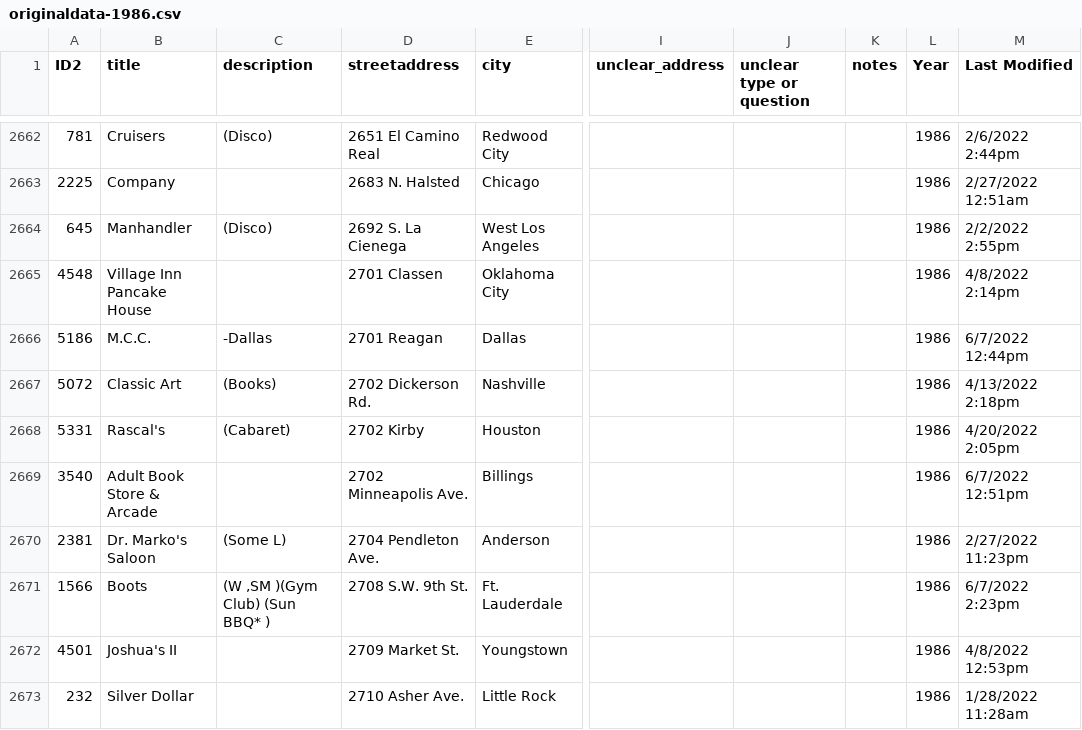
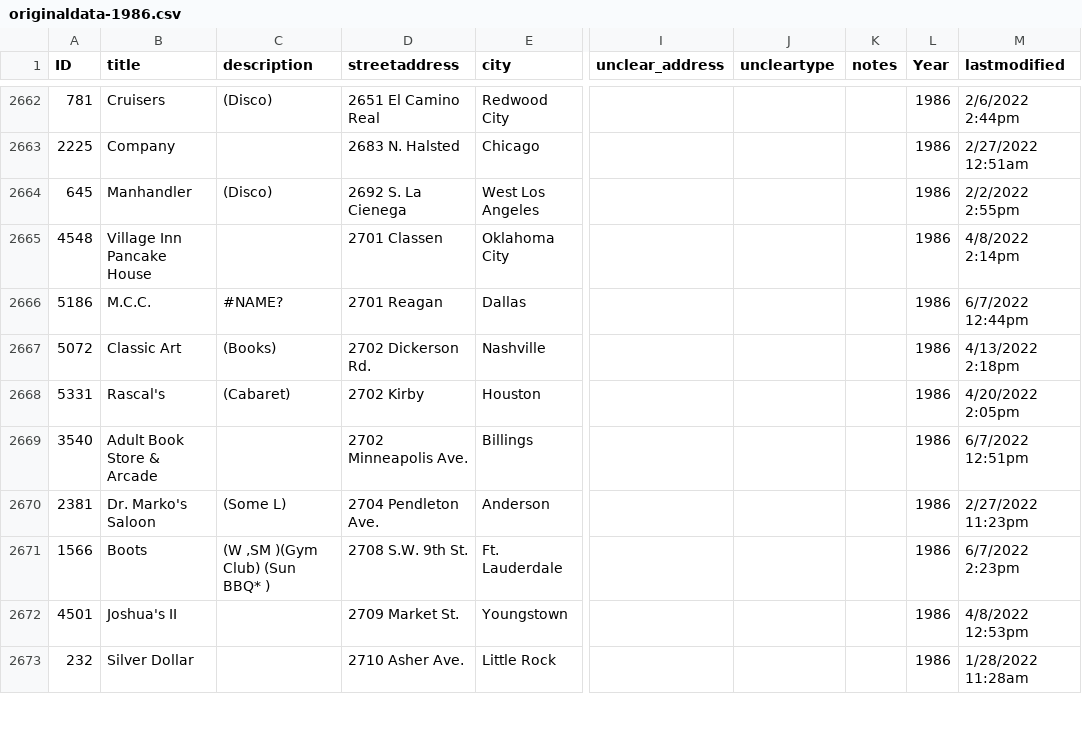
Before and after one commit to MappingtheGayGuides/MGG-Data, a CSV file: 2-OrigDataforGeocoding/originaldata-1986.csv, drawn as a sheet; only a part is shown, gaps mark what is left out; the diff names each change by its address in the sheet, - before the commit and + after, or states it on an @@ line.

```diff
--- a/2-OrigDataforGeocoding/originaldata-1986.csv
+++ b/2-OrigDataforGeocoding/originaldata-1986.csv
-A1: ID2
+A1: ID
-J1: unclear type or question
+J1: uncleartype
-M1: Last Modified
+M1: lastmodified
-C2666 (description): -Dallas
+C2666 (description): #NAME?
```
Also changed, not shown: 2-OrigDataforGeocoding/originaldata-1981.csv, 2-OrigDataforGeocoding/originaldata-1983.csv, 6 other files.
